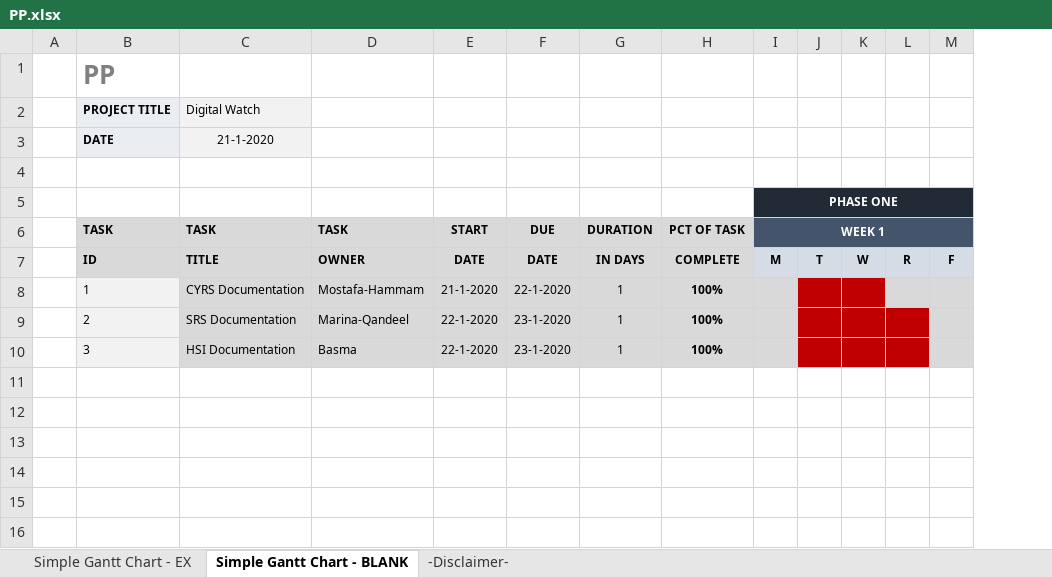
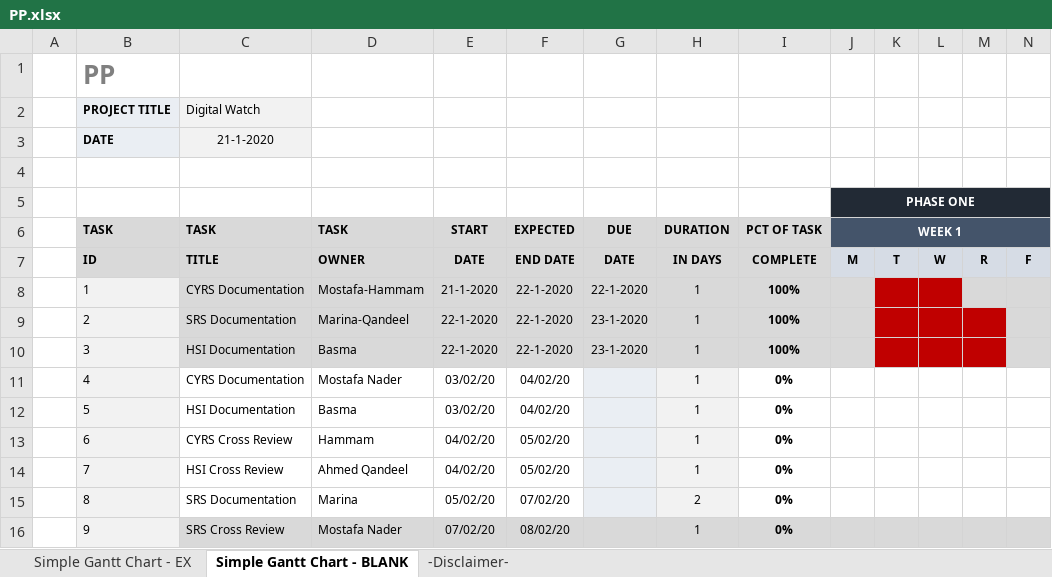
Before and after one commit to NorhanNassar/SWP_Digital_Watch, an Excel workbook: SW deliveries log/PP.xlsx, sheet Simple Gantt Chart - BLANK, drawn as a sheet; only a part is shown; values as stored, in another font and other column widths than the file's, no borders; conditional formats not drawn; rows hold the shown columns only; the diff names each change by its address in the sheet, - before the commit and + after, or states it on an @@ line.

Commit message:
Signed-off-by: NorhanNassar <norhan.nassar96@gmail.com>

```diff
--- a/SW deliveries log/PP.xlsx (sheet Simple Gantt Chart - BLANK)
+++ b/SW deliveries log/PP.xlsx (sheet Simple Gantt Chart - BLANK)
+column F (EXPECTED), rows 7-10: END DATE | 22-1-2020 | 22-1-2020 | 22-1-2020
+row 11:  | 4 | CYRS Documentation | Mostafa Nader | 03/02/20 | 04/02/20 |  | 1 | 0%
+row 12:  | 5 | HSI Documentation | Basma | 03/02/20 | 04/02/20 |  | 1 | 0%
+row 13:  | 6 | CYRS Cross Review | Hammam | 04/02/20 | 05/02/20 |  | 1 | 0%
+row 14:  | 7 | HSI Cross Review | Ahmed Qandeel | 04/02/20 | 05/02/20 |  | 1 | 0%
+row 15:  | 8 | SRS Documentation | Marina | 05/02/20 | 07/02/20 |  | 2 | 0%
+row 16:  | 9 | SRS Cross Review | Mostafa Nader | 07/02/20 | 08/02/20 |  | 1 | 0%
```
